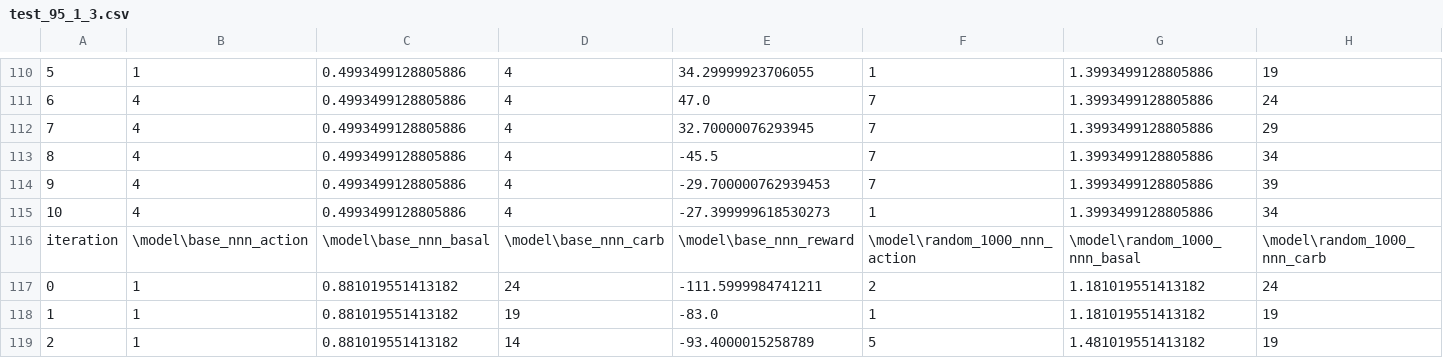
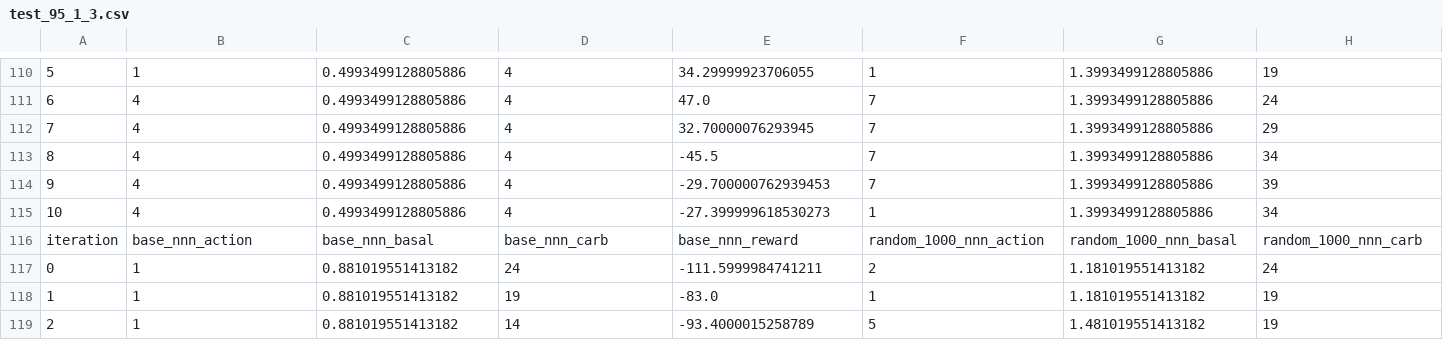
Before and after one commit to ElliottP-13/IndependentStudy, a CSV file: results/test_95_1_3.csv, drawn as a sheet; only a part is shown, gaps mark what is left out; the diff covers the shown part only; the diff names each change by its address in the sheet, - before the commit and + after, or states it on an @@ line.

```diff
--- a/results/test_95_1_3.csv
+++ b/results/test_95_1_3.csv
-B116: \model\base_nnn_action
+B116: base_nnn_action
-C116: \model\base_nnn_basal
+C116: base_nnn_basal
-D116: \model\base_nnn_carb
+D116: base_nnn_carb
-E116: \model\base_nnn_reward
+E116: base_nnn_reward
-F116: \model\random_1000_nnn_action
+F116: random_1000_nnn_action
-G116: \model\random_1000_nnn_basal
+G116: random_1000_nnn_basal
-H116: \model\random_1000_nnn_carb
+H116: random_1000_nnn_carb
```
Also changed, not shown: 5 edited cells elsewhere in this file, results/test_95_1_1.csv, results/test_95_1_2.csv, 11 other files.
